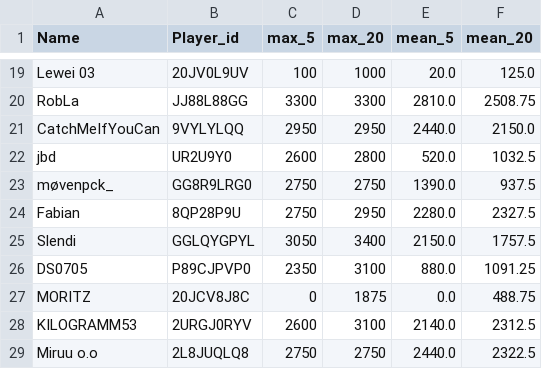
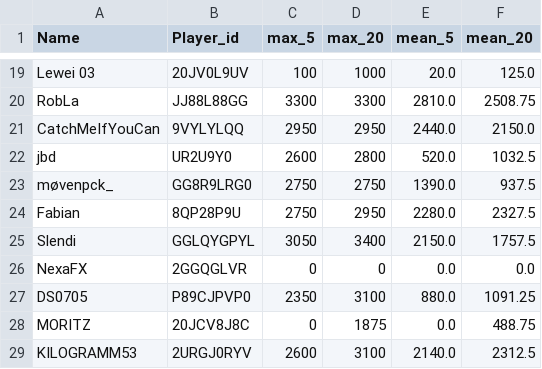
Before and after one commit to FabianL1908/ClashRoyalePerformance, a CSV file: stats.csv, drawn as a sheet; only a part is shown, gaps mark what is left out; the shorter side is filled out with more unchanged rows; the diff names each change by its address in the sheet, - before the commit and + after, or states it on an @@ line.

```diff
--- a/stats.csv
+++ b/stats.csv
+row 26: NexaFX | 2GGQGLVR | 0 | 0 | 0.0 | 0.0
```
